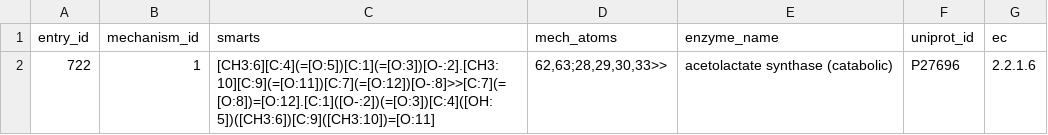
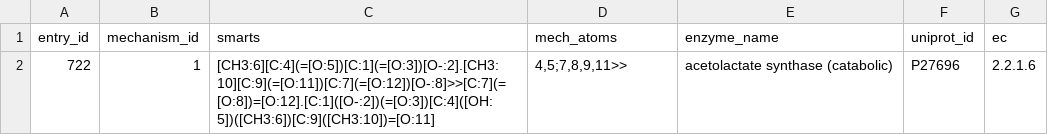
Before and after one commit to stefanpate/enz-rxn-data, a CSV file: data/interim/mcsa/mech_labeled_reactions.csv, drawn as a sheet.

Commit message:
Fixed final collection of mech atoms in label mech

```diff
--- a/data/interim/mcsa/mech_labeled_reactions.csv
+++ b/data/interim/mcsa/mech_labeled_reactions.csv
@@ -1,2 +1,2 @@
 entry_id,mechanism_id,smarts,mech_atoms,enzyme_name,uniprot_id,ec
-722,1,[CH3:6][C:4](=[O:5])[C:1](=[O:3])[O-:2].[CH3:10][C:9](=[O:11])[C:7](=[O:12])[O-:8]>>[C:7](=[O:8])=[O:12].[C:1]([O-:2])(=[O:3])[C:4]([OH:5])([CH3:6])[C:9]([CH3:10])=[O:11],"62,63;28,29,30,33>>",acetolactate synthase (catabolic),P27696,2.2.1.6
+722,1,[CH3:6][C:4](=[O:5])[C:1](=[O:3])[O-:2].[CH3:10][C:9](=[O:11])[C:7](=[O:12])[O-:8]>>[C:7](=[O:8])=[O:12].[C:1]([O-:2])(=[O:3])[C:4]([OH:5])([CH3:6])[C:9]([CH3:10])=[O:11],"4,5;7,8,9,11>>",acetolactate synthase (catabolic),P27696,2.2.1.6
```
Also changed, not shown: 2 other files.
